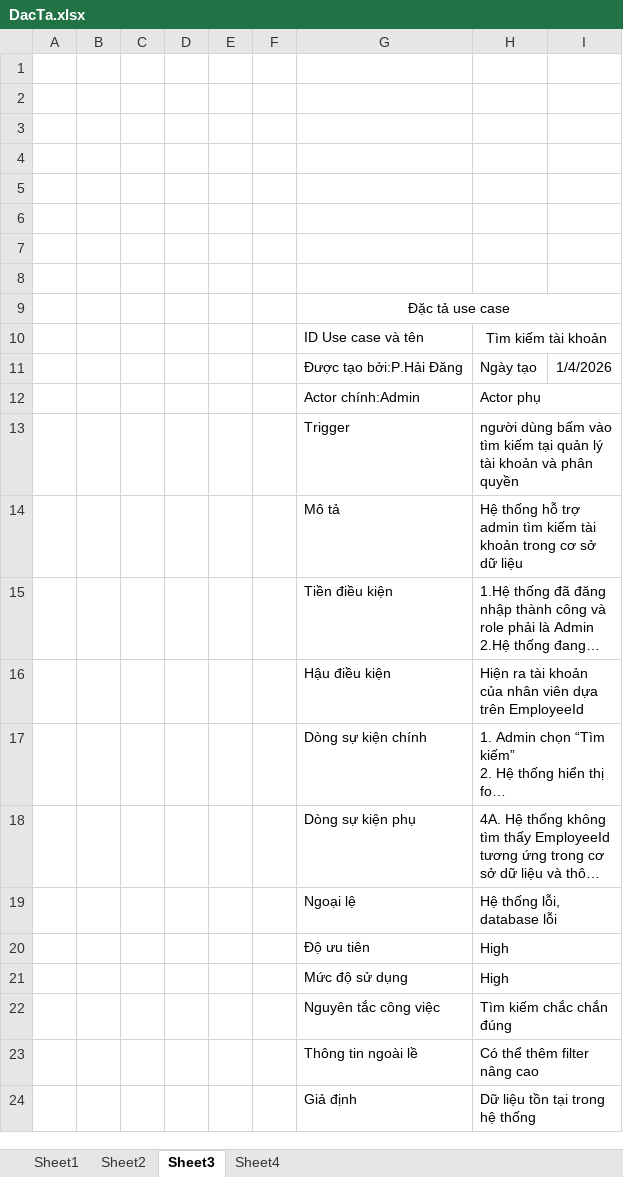
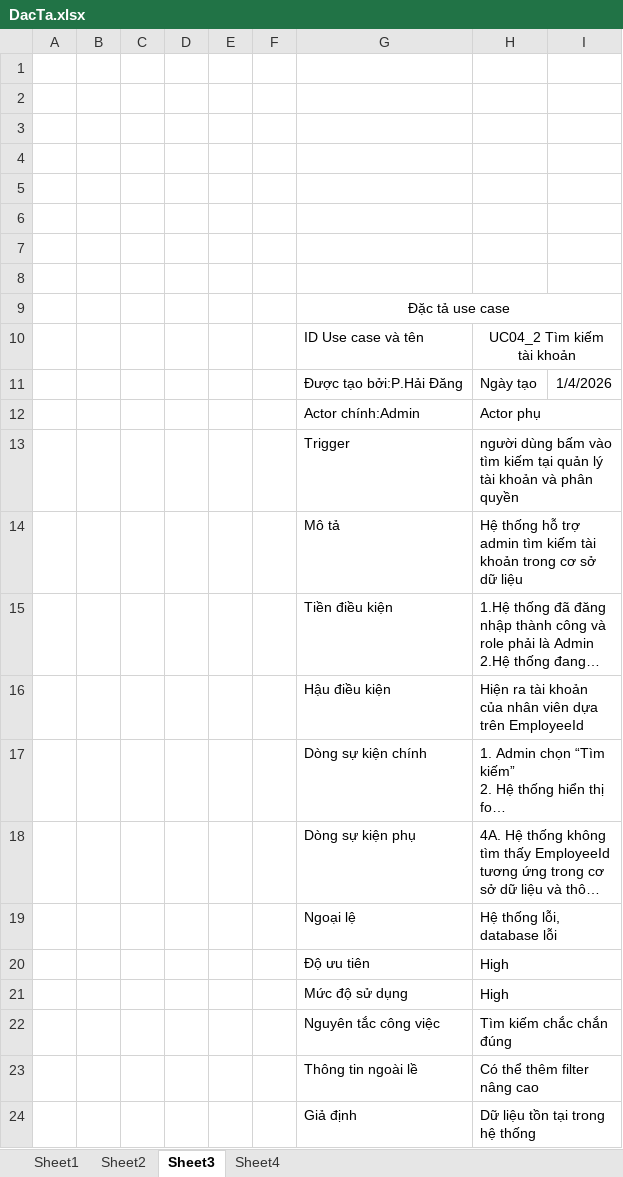
Before and after one commit to hoangda24312/Group4-DesigningSystem, an Excel workbook: DacTa.xlsx, sheet Sheet3, drawn as a sheet; long unchanged cells end in …; values as stored, in another font and other column widths than the file's, no borders; the diff names each change by its address in the sheet, - before the commit and + after, or states it on an @@ line.

```diff
--- a/DacTa.xlsx (sheet Sheet3)
+++ b/DacTa.xlsx (sheet Sheet3)
-H10: Tìm kiếm tài khoản
+H10: UC04_2 Tìm kiếm tài khoản
```
Also changed, not shown: sheet Sheet2, sheet Sheet1, sheet Sheet4, DangNhapVaDuAn.xlsx, HopDongVaBaoHiem.xlsx, 1 other file.
